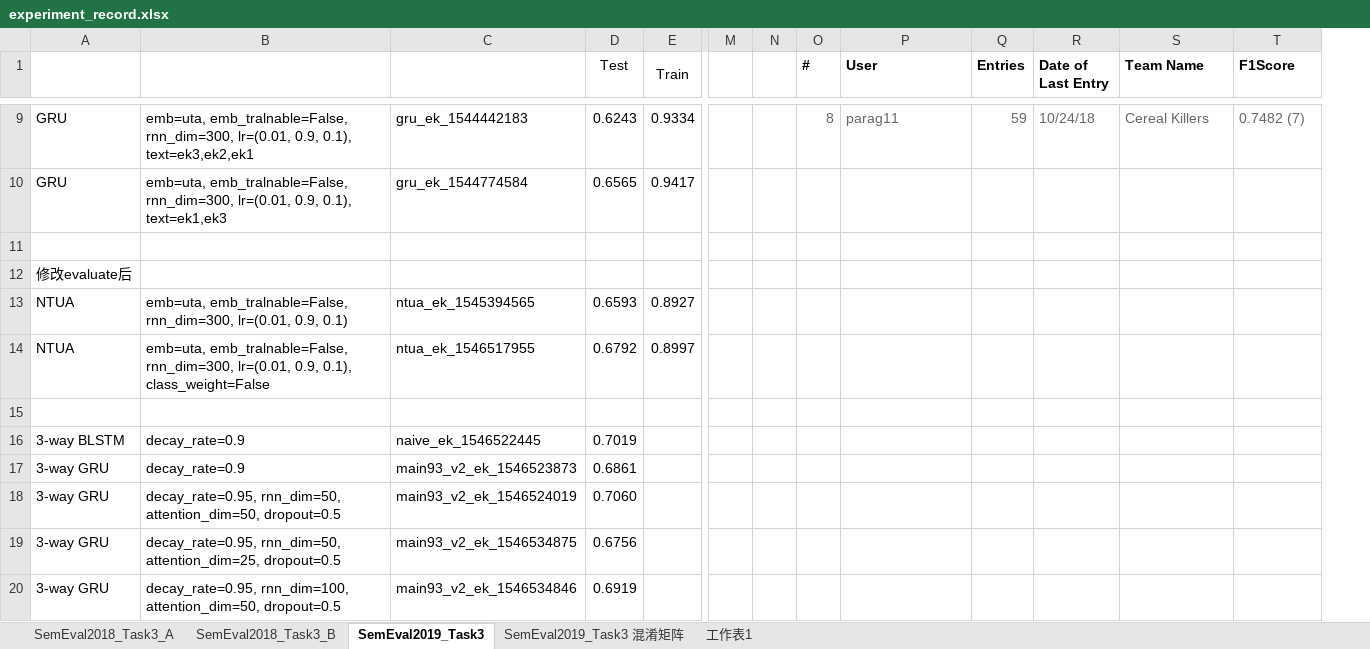
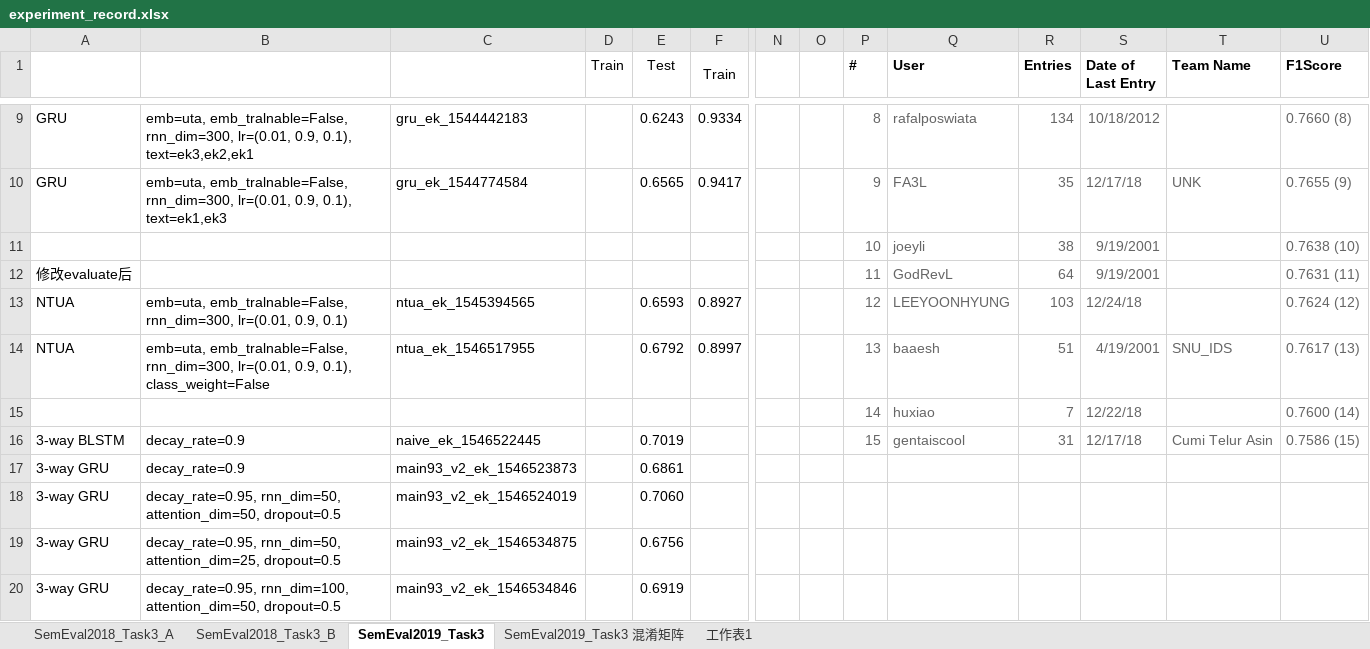
Before and after one commit to liangxh/irony_detection, an Excel workbook: experiment_record.xlsx, sheet SemEval2019_Task3, drawn as a sheet; only a part is shown, gaps mark what is left out; values as stored, in another font and other column widths than the file's, no borders; removed rows and columns are numbered as before the commit, all else as after; rows hold the shown columns only; the diff covers the shown part only; the diff names each change by its address in the sheet, - before the commit and + after, or states it on an @@ line.

```diff
--- a/experiment_record.xlsx (sheet SemEval2019_Task3)
+++ b/experiment_record.xlsx (sheet SemEval2019_Task3)
+column D (Train), empty
-Q9 (User): parag11
+Q9 (User): rafalposwiata
-R9 (Entries): 59
+R9 (Entries): 134
-S9 (Date of Last Entry): 10/24/18
+S9 (Date of Last Entry): 10/18/2012
-T9 (Team Name): Cereal Killers
+T9 (Team Name): (empty)
-U9 (F1Score): 0.7482 (7)
+U9 (F1Score): 0.7660 (8)
-P10 (#): (empty)
+P10 (#): 9
-Q10 (User): (empty)
+Q10 (User): FA3L
-R10 (Entries): (empty)
+R10 (Entries): 35
-S10 (Date of Last Entry): (empty)
+S10 (Date of Last Entry): 12/17/18
-T10 (Team Name): (empty)
+T10 (Team Name): UNK
-U10 (F1Score): (empty)
+U10 (F1Score): 0.7655 (9)
-row 11: (empty)
+row 11:  |  |  |  |  |  |  |  | 10 | joeyli | 38 | 9/19/2001 |  | 0.7638 (10)
-row 12: 修改evaluate后
+row 12: 修改evaluate后 |  |  |  |  |  |  |  | 11 | GodRevL | 64 | 9/19/2001 |  | 0.7631 (11)
-P13 (#): (empty)
+P13 (#): 12
-Q13 (User): (empty)
+Q13 (User): LEEYOONHYUNG
-R13 (Entries): (empty)
+R13 (Entries): 103
-S13 (Date of Last Entry): (empty)
+S13 (Date of Last Entry): 12/24/18
-U13 (F1Score): (empty)
+U13 (F1Score): 0.7624 (12)
-P14 (#): (empty)
+P14 (#): 13
-Q14 (User): (empty)
+Q14 (User): baaesh
-R14 (Entries): (empty)
+R14 (Entries): 51
-S14 (Date of Last Entry): (empty)
+S14 (Date of Last Entry): 4/19/2001
-T14 (Team Name): (empty)
+T14 (Team Name): SNU_IDS
-U14 (F1Score): (empty)
+U14 (F1Score): 0.7617 (13)
-row 15: (empty)
+row 15:  |  |  |  |  |  |  |  | 14 | huxiao | 7 | 12/22/18 |  | 0.7600 (14)
-P16 (#): (empty)
+P16 (#): 15
-Q16 (User): (empty)
+Q16 (User): gentaiscool
-R16 (Entries): (empty)
+R16 (Entries): 31
-S16 (Date of Last Entry): (empty)
+S16 (Date of Last Entry): 12/17/18
-T16 (Team Name): (empty)
+T16 (Team Name): Cumi Telur Asin
-U16 (F1Score): (empty)
+U16 (F1Score): 0.7586 (15)
```
Also changed, not shown: 15 added rows, 1 removed row and 26 edited cells elsewhere in this sheet, sheet 工作表1, formulas that keep their value, 1 other file.
